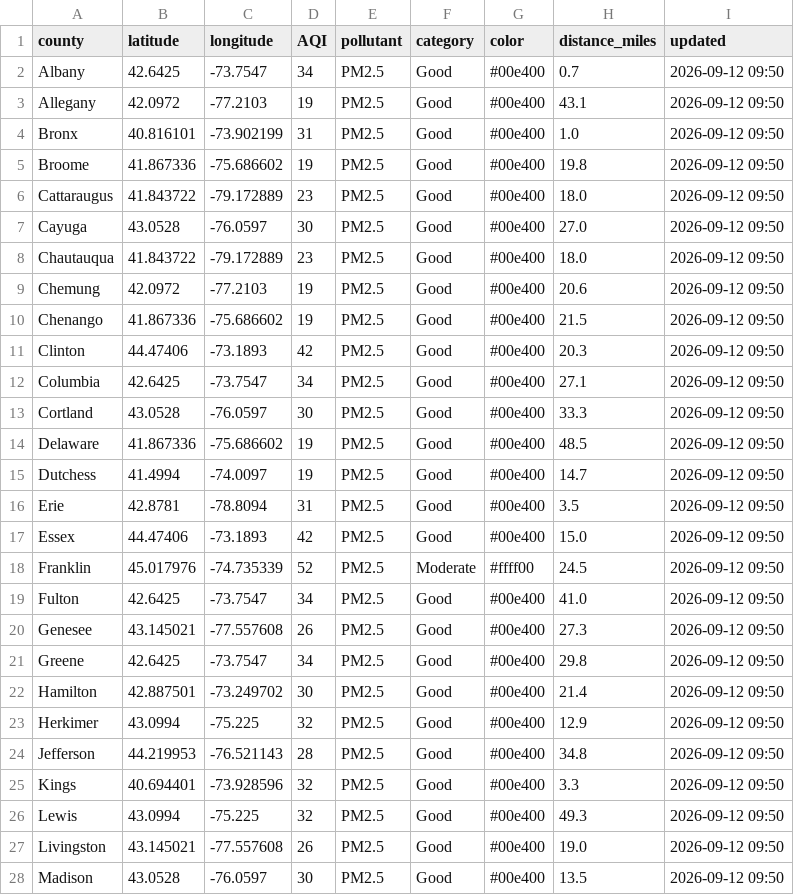
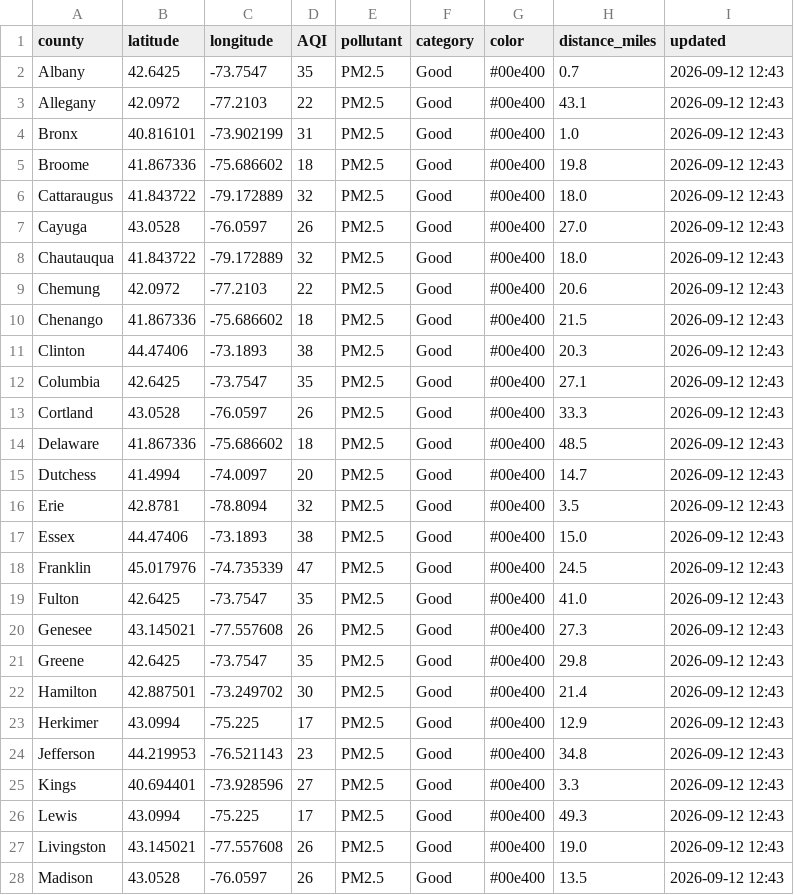
Before and after one commit to somaiyahhafeez/nyc-aqi-map, a CSV file: data.csv, drawn as a sheet; only a part is shown; the diff covers the shown part only.

```diff
--- a/data.csv
+++ b/data.csv
@@ -1,28 +1,28 @@
 county,latitude,longitude,AQI,pollutant,category,color,distance_miles,updated
-Albany,42.6425,-73.7547,34,PM2.5,Good,#00e400,0.7,2026-09-12 09:50
-Allegany,42.0972,-77.2103,19,PM2.5,Good,#00e400,43.1,2026-09-12 09:50
-Bronx,40.816101,-73.902199,31,PM2.5,Good,#00e400,1.0,2026-09-12 09:50
-Broome,41.867336,-75.686602,19,PM2.5,Good,#00e400,19.8,2026-09-12 09:50
-Cattaraugus,41.843722,-79.172889,23,PM2.5,Good,#00e400,18.0,2026-09-12 09:50
-Cayuga,43.0528,-76.0597,30,PM2.5,Good,#00e400,27.0,2026-09-12 09:50
-Chautauqua,41.843722,-79.172889,23,PM2.5,Good,#00e400,18.0,2026-09-12 09:50
-Chemung,42.0972,-77.2103,19,PM2.5,Good,#00e400,20.6,2026-09-12 09:50
-Chenango,41.867336,-75.686602,19,PM2.5,Good,#00e400,21.5,2026-09-12 09:50
-Clinton,44.47406,-73.1893,42,PM2.5,Good,#00e400,20.3,2026-09-12 09:50
-Columbia,42.6425,-73.7547,34,PM2.5,Good,#00e400,27.1,2026-09-12 09:50
-Cortland,43.0528,-76.0597,30,PM2.5,Good,#00e400,33.3,2026-09-12 09:50
-Delaware,41.867336,-75.686602,19,PM2.5,Good,#00e400,48.5,2026-09-12 09:50
-Dutchess,41.4994,-74.0097,19,PM2.5,Good,#00e400,14.7,2026-09-12 09:50
-Erie,42.8781,-78.8094,31,PM2.5,Good,#00e400,3.5,2026-09-12 09:50
-Essex,44.47406,-73.1893,42,PM2.5,Good,#00e400,15.0,2026-09-12 09:50
-Franklin,45.017976,-74.735339,52,PM2.5,Moderate,#ffff00,24.5,2026-09-12 09:50
-Fulton,42.6425,-73.7547,34,PM2.5,Good,#00e400,41.0,2026-09-12 09:50
-Genesee,43.145021,-77.557608,26,PM2.5,Good,#00e400,27.3,2026-09-12 09:50
-Greene,42.6425,-73.7547,34,PM2.5,Good,#00e400,29.8,2026-09-12 09:50
-Hamilton,42.887501,-73.249702,30,PM2.5,Good,#00e400,21.4,2026-09-12 09:50
-Herkimer,43.0994,-75.225,32,PM2.5,Good,#00e400,12.9,2026-09-12 09:50
-Jefferson,44.219953,-76.521143,28,PM2.5,Good,#00e400,34.8,2026-09-12 09:50
-Kings,40.694401,-73.928596,32,PM2.5,Good,#00e400,3.3,2026-09-12 09:50
-Lewis,43.0994,-75.225,32,PM2.5,Good,#00e400,49.3,2026-09-12 09:50
-Livingston,43.145021,-77.557608,26,PM2.5,Good,#00e400,19.0,2026-09-12 09:50
-Madison,43.0528,-76.0597,30,PM2.5,Good,#00e400,13.5,2026-09-12 09:50
+Albany,42.6425,-73.7547,35,PM2.5,Good,#00e400,0.7,2026-09-12 12:43
+Allegany,42.0972,-77.2103,22,PM2.5,Good,#00e400,43.1,2026-09-12 12:43
+Bronx,40.816101,-73.902199,31,PM2.5,Good,#00e400,1.0,2026-09-12 12:43
+Broome,41.867336,-75.686602,18,PM2.5,Good,#00e400,19.8,2026-09-12 12:43
+Cattaraugus,41.843722,-79.172889,32,PM2.5,Good,#00e400,18.0,2026-09-12 12:43
+Cayuga,43.0528,-76.0597,26,PM2.5,Good,#00e400,27.0,2026-09-12 12:43
+Chautauqua,41.843722,-79.172889,32,PM2.5,Good,#00e400,18.0,2026-09-12 12:43
+Chemung,42.0972,-77.2103,22,PM2.5,Good,#00e400,20.6,2026-09-12 12:43
+Chenango,41.867336,-75.686602,18,PM2.5,Good,#00e400,21.5,2026-09-12 12:43
+Clinton,44.47406,-73.1893,38,PM2.5,Good,#00e400,20.3,2026-09-12 12:43
+Columbia,42.6425,-73.7547,35,PM2.5,Good,#00e400,27.1,2026-09-12 12:43
+Cortland,43.0528,-76.0597,26,PM2.5,Good,#00e400,33.3,2026-09-12 12:43
+Delaware,41.867336,-75.686602,18,PM2.5,Good,#00e400,48.5,2026-09-12 12:43
+Dutchess,41.4994,-74.0097,20,PM2.5,Good,#00e400,14.7,2026-09-12 12:43
+Erie,42.8781,-78.8094,32,PM2.5,Good,#00e400,3.5,2026-09-12 12:43
+Essex,44.47406,-73.1893,38,PM2.5,Good,#00e400,15.0,2026-09-12 12:43
+Franklin,45.017976,-74.735339,47,PM2.5,Good,#00e400,24.5,2026-09-12 12:43
+Fulton,42.6425,-73.7547,35,PM2.5,Good,#00e400,41.0,2026-09-12 12:43
+Genesee,43.145021,-77.557608,26,PM2.5,Good,#00e400,27.3,2026-09-12 12:43
+Greene,42.6425,-73.7547,35,PM2.5,Good,#00e400,29.8,2026-09-12 12:43
+Hamilton,42.887501,-73.249702,30,PM2.5,Good,#00e400,21.4,2026-09-12 12:43
+Herkimer,43.0994,-75.225,17,PM2.5,Good,#00e400,12.9,2026-09-12 12:43
+Jefferson,44.219953,-76.521143,23,PM2.5,Good,#00e400,34.8,2026-09-12 12:43
+Kings,40.694401,-73.928596,27,PM2.5,Good,#00e400,3.3,2026-09-12 12:43
+Lewis,43.0994,-75.225,17,PM2.5,Good,#00e400,49.3,2026-09-12 12:43
+Livingston,43.145021,-77.557608,26,PM2.5,Good,#00e400,19.0,2026-09-12 12:43
+Madison,43.0528,-76.0597,26,PM2.5,Good,#00e400,13.5,2026-09-12 12:43
```
Also changed, not shown: 69 edited cells elsewhere in this file, nyc_data.csv.
